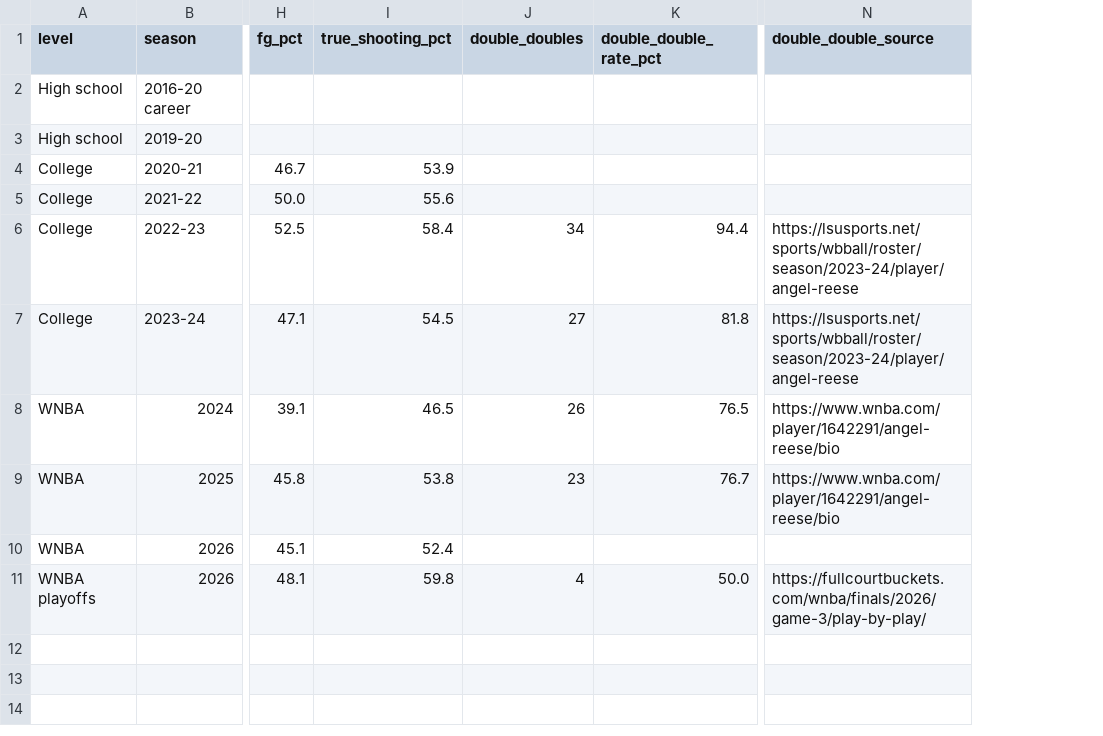
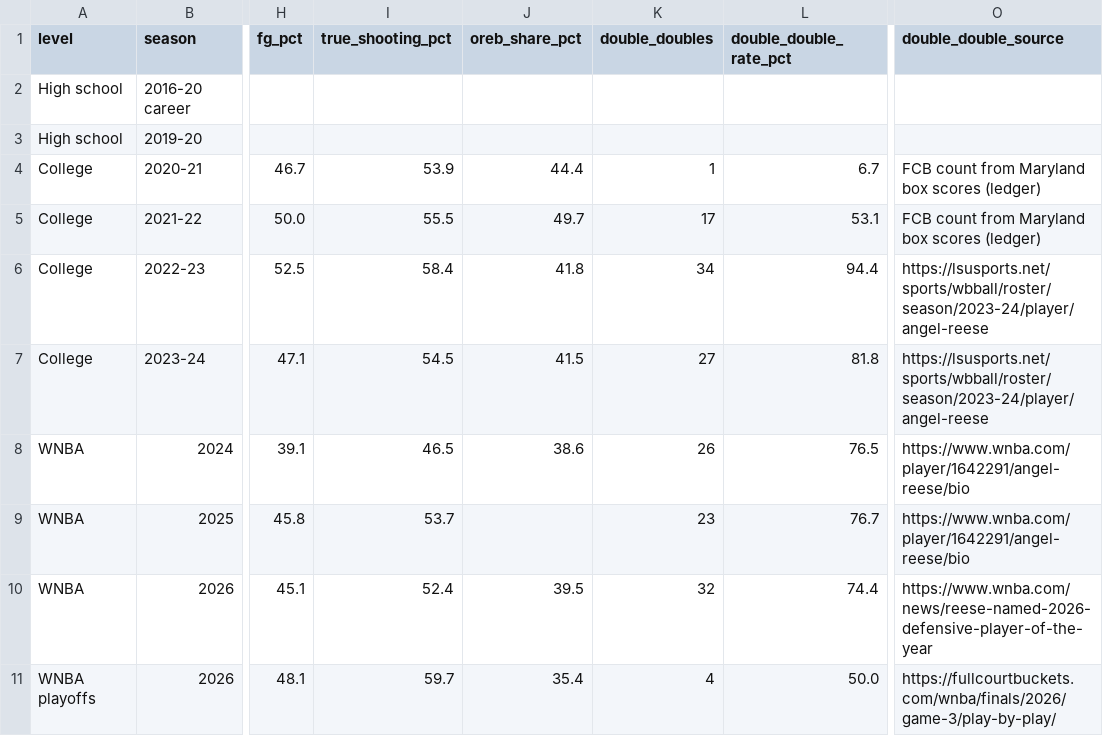
Before and after one commit to ryanmoalemi/fullcourtbuckets, a CSV file: news/angel-reese-always-this-good-data/angel-reese-career-dataset.csv, drawn as a sheet; only a part is shown, gaps mark what is left out; addresses are those after the commit; the diff names each change by its address in the sheet, - before the commit and + after, or states it on an @@ line.

Commit message:
Reese deep dive v2: 124-game rebounding ledger (CSV/JSON/chart), corrected TS and 2026 double-doubles, first-three-seasons comparison, season-half split, scorecard

```diff
--- a/news/angel-reese-always-this-good-data/angel-reese-career-dataset.csv
+++ b/news/angel-reese-always-this-good-data/angel-reese-career-dataset.csv
+column J (oreb_share_pct), rows 4-11: 44.4 | 49.7 | 41.8 | 41.5 | 38.6 |  | 39.5 | 35.4
-K4 (double_doubles): (empty)
+K4 (double_doubles): 1
-L4 (double_double_rate_pct): (empty)
+L4 (double_double_rate_pct): 6.7
-O4:O5 (double_double_source): (empty)
+O4:O5 (double_double_source): FCB count from Maryland box scores (ledger)
-I5 (true_shooting_pct): 55.6
+I5 (true_shooting_pct): 55.5
-K5 (double_doubles): (empty)
+K5 (double_doubles): 17
-L5 (double_double_rate_pct): (empty)
+L5 (double_double_rate_pct): 53.1
-I9 (true_shooting_pct): 53.8
+I9 (true_shooting_pct): 53.7
-K10 (double_doubles): (empty)
+K10 (double_doubles): 32
-L10 (double_double_rate_pct): (empty)
+L10 (double_double_rate_pct): 74.4
-O10 (double_double_source): (empty)
+O10 (double_double_source): https://www.wnba.com/news/reese-named-2026-defensive-player-of-the-year
-I11 (true_shooting_pct): 59.8
+I11 (true_shooting_pct): 59.7
```
Also changed, not shown: 7 other files.
